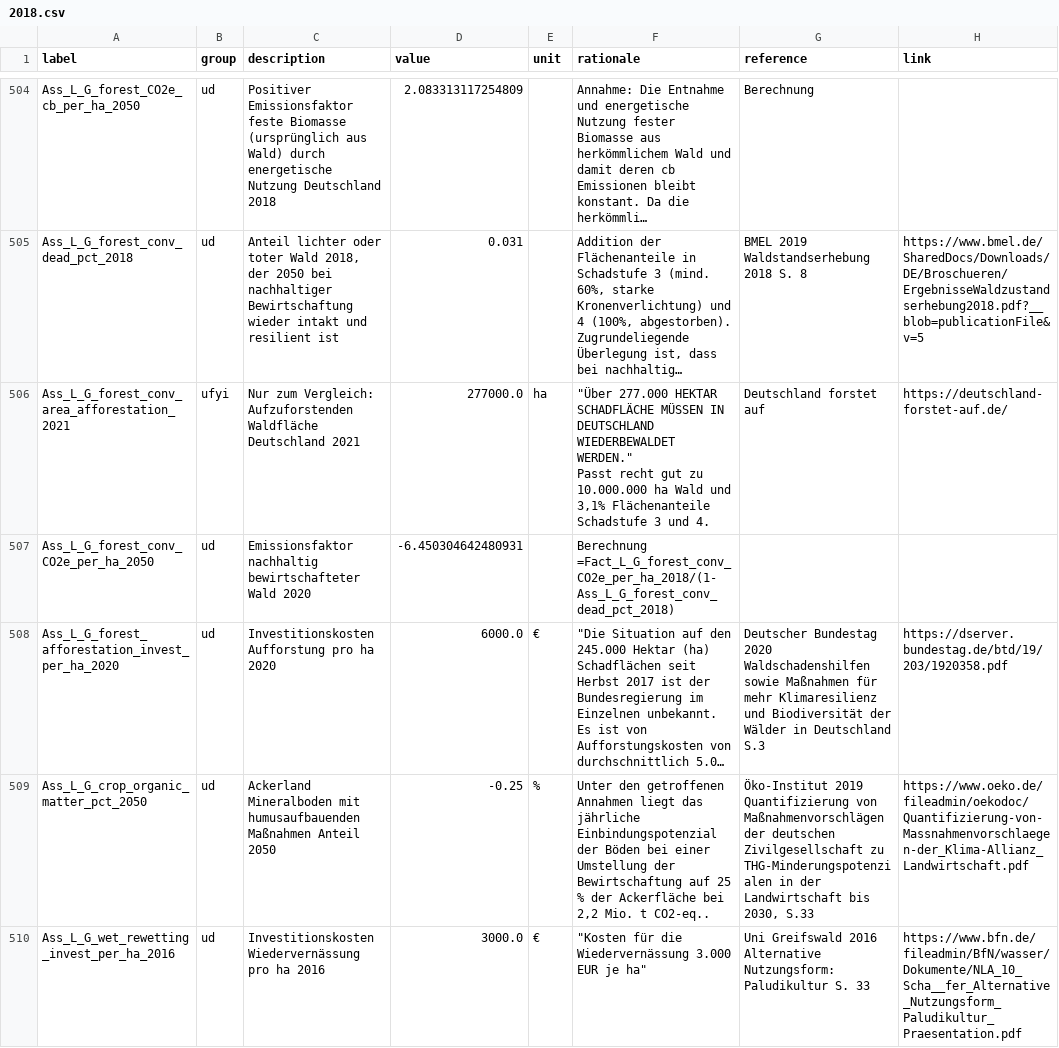
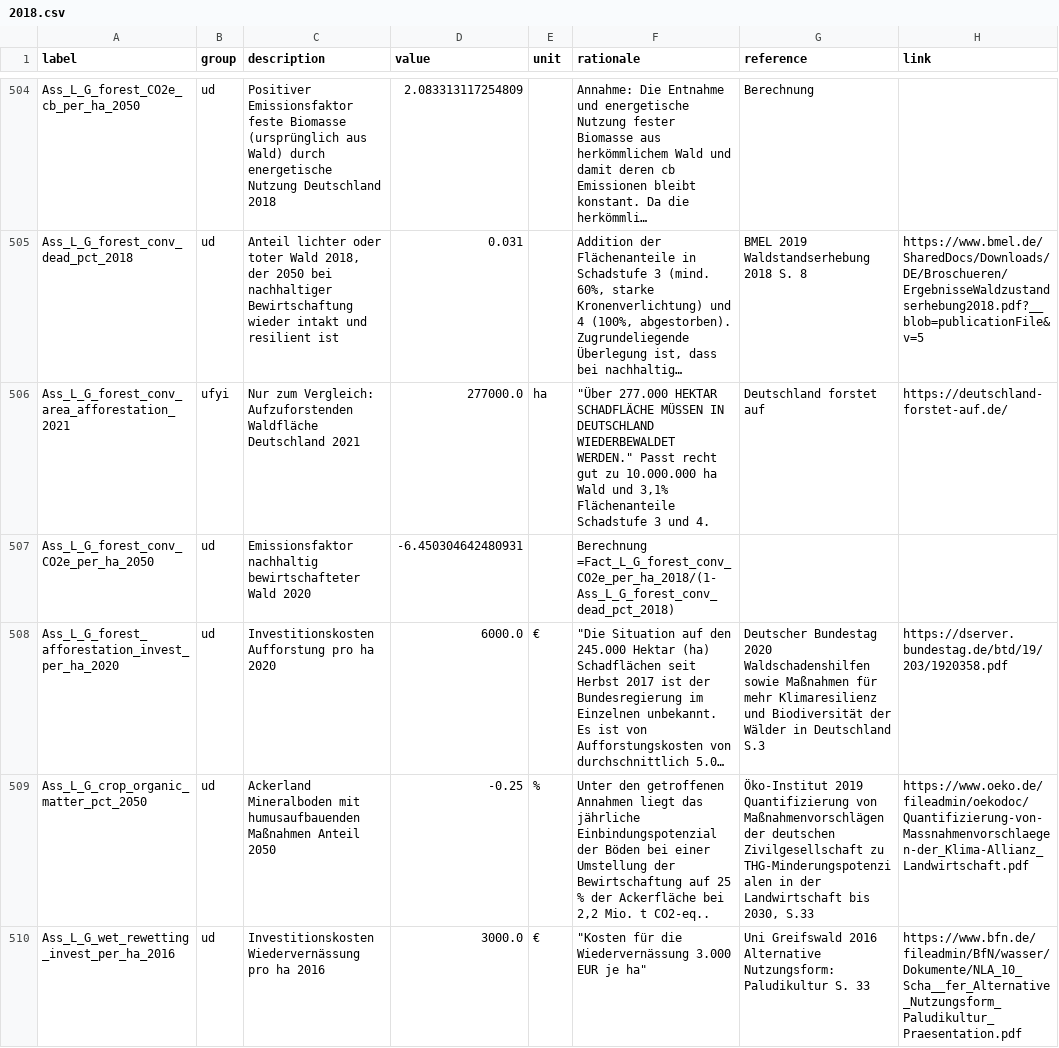
Before and after one commit to GermanZero-de/localzero-data-public, a CSV file: assumptions/2018.csv, drawn as a sheet; only a part is shown, gaps mark what is left out; long unchanged cells end in …; the diff covers the shown part only; the diff names each change by its address in the sheet, - before the commit and + after, or states it on an @@ line.

```diff
--- a/assumptions/2018.csv
+++ b/assumptions/2018.csv
-F506 (rationale): …und 4.
+F506 (rationale): …und 4.
```
Also changed, not shown: 110 edited cells elsewhere in this file.
